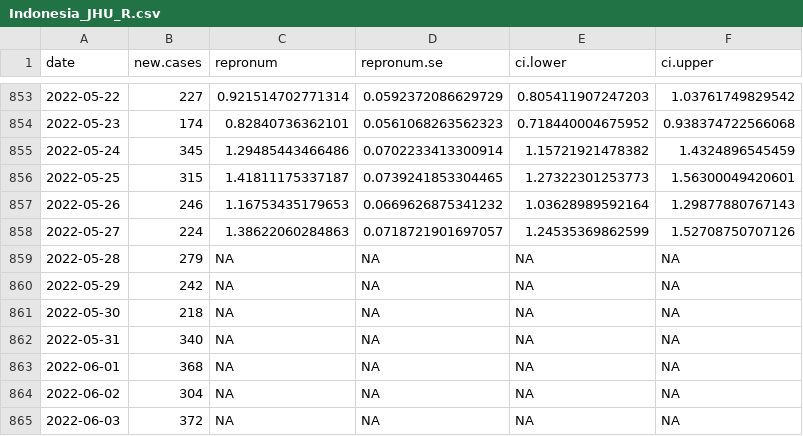
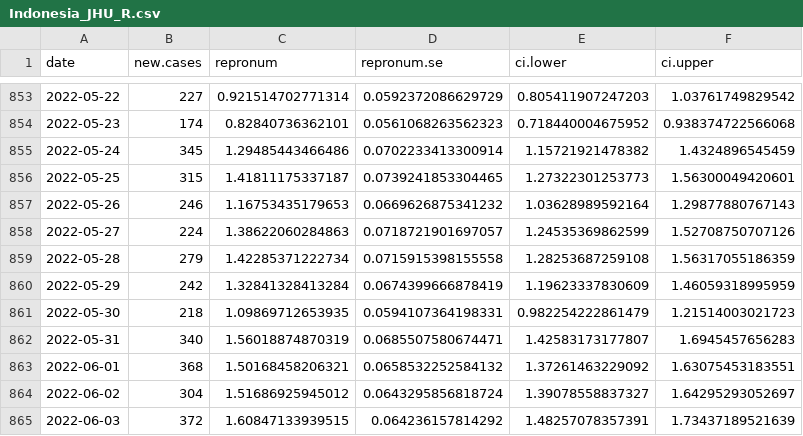
Before and after one commit to Stochastik-TU-Ilmenau/COVID-19, a CSV file: data/estimates/Indonesia_JHU_R.csv, drawn as a sheet; only a part is shown, gaps mark what is left out; the diff covers the shown part only.

```diff
--- a/data/estimates/Indonesia_JHU_R.csv
+++ b/data/estimates/Indonesia_JHU_R.csv
@@ -858,8 +858,8 @@
 2022-05-27,224,1.38622060284863,0.0718721901697057,1.24535369862599,1.52708750707126
-2022-05-28,279,NA,NA,NA,NA
-2022-05-29,242,NA,NA,NA,NA
-2022-05-30,218,NA,NA,NA,NA
-2022-05-31,340,NA,NA,NA,NA
-2022-06-01,368,NA,NA,NA,NA
-2022-06-02,304,NA,NA,NA,NA
-2022-06-03,372,NA,NA,NA,NA
+2022-05-28,279,1.42285371222734,0.0715915398155558,1.28253687259108,1.56317055186359
+2022-05-29,242,1.32841328413284,0.0674399666878419,1.19623337830609,1.46059318995959
+2022-05-30,218,1.09869712653935,0.0594107364198331,0.982254222861479,1.21514003021723
+2022-05-31,340,1.56018874870319,0.0685507580674471,1.42583173177807,1.6945457656283
+2022-06-01,368,1.50168458206321,0.0658532252584132,1.37261463229092,1.63075453183551
+2022-06-02,304,1.51686925945012,0.0643295856818724,1.39078558837327,1.64295293052697
+2022-06-03,372,1.60847133939515,0.064236157814292,1.48257078357391,1.73437189521639
```
Also changed, not shown: 32 edited cells elsewhere in this file, data/estimates/Germany_Berlin_RKI_R.csv, data/estimates/Germany_Bremen_RKI_R.csv, 21 other files.
